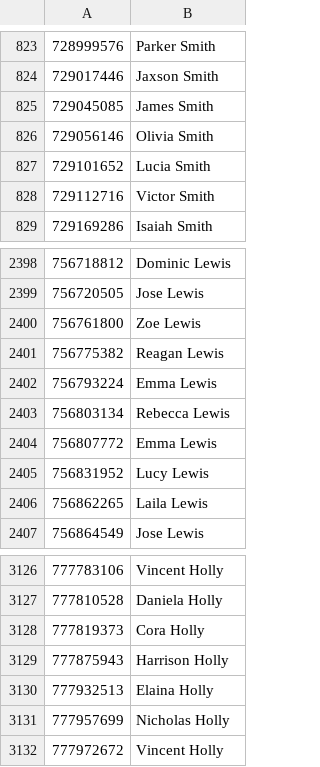
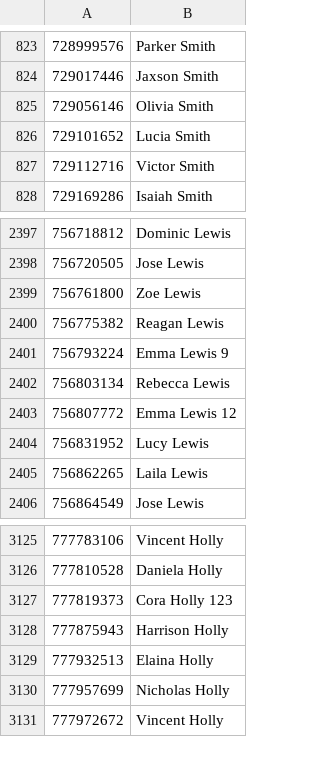
Before and after one commit to lowkw/WindowsMultiFormsApp, a CSV file: Resources/MalinStaffNamesV2.csv, drawn as a sheet; only a part is shown, gaps mark what is left out.

Commit message:
Fix invalid staff name issues

```diff
--- a/Resources/MalinStaffNamesV2.csv
+++ b/Resources/MalinStaffNamesV2.csv
@@ -824,3 +824,2 @@
 729017446,Jaxson Smith
-729045085,James Smith
 729056146,Olivia Smith
@@ -2401,5 +2400,5 @@
 756775382,Reagan Lewis
-756793224,Emma Lewis
+756793224,Emma Lewis 9
 756803134,Rebecca Lewis
-756807772,Emma Lewis
+756807772,Emma Lewis 12
 756831952,Lucy Lewis
@@ -3127,3 +3126,3 @@
 777810528,Daniela Holly
-777819373,Cora Holly
+777819373,Cora Holly 123
 777875943,Harrison Holly
```
Also changed, not shown: 1 other file.
